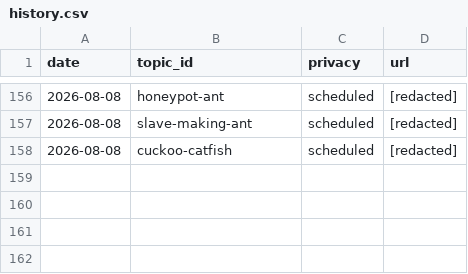
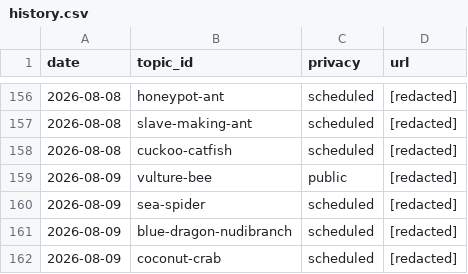
Before and after one commit to chat94534-oss/shorts-autoposter-a, a CSV file: logs/history.csv, drawn as a sheet; only a part is shown, gaps mark what is left out.

```diff
--- a/logs/history.csv
+++ b/logs/history.csv
@@ -158 +158,5 @@ date,topic_id,privacy,url
 2026-08-08,cuckoo-catfish,scheduled,[redacted]
+2026-08-09,vulture-bee,public,[redacted]
+2026-08-09,sea-spider,scheduled,[redacted]
+2026-08-09,blue-dragon-nudibranch,scheduled,[redacted]
+2026-08-09,coconut-crab,scheduled,[redacted]
```
Also changed, not shown: 2 other files.
